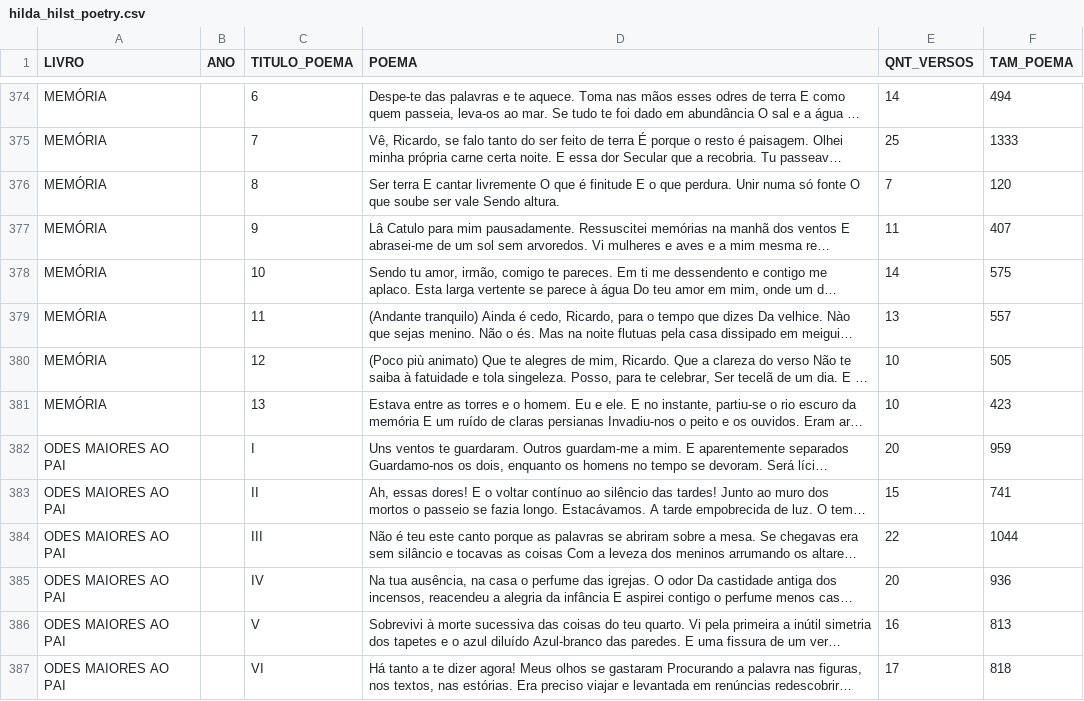
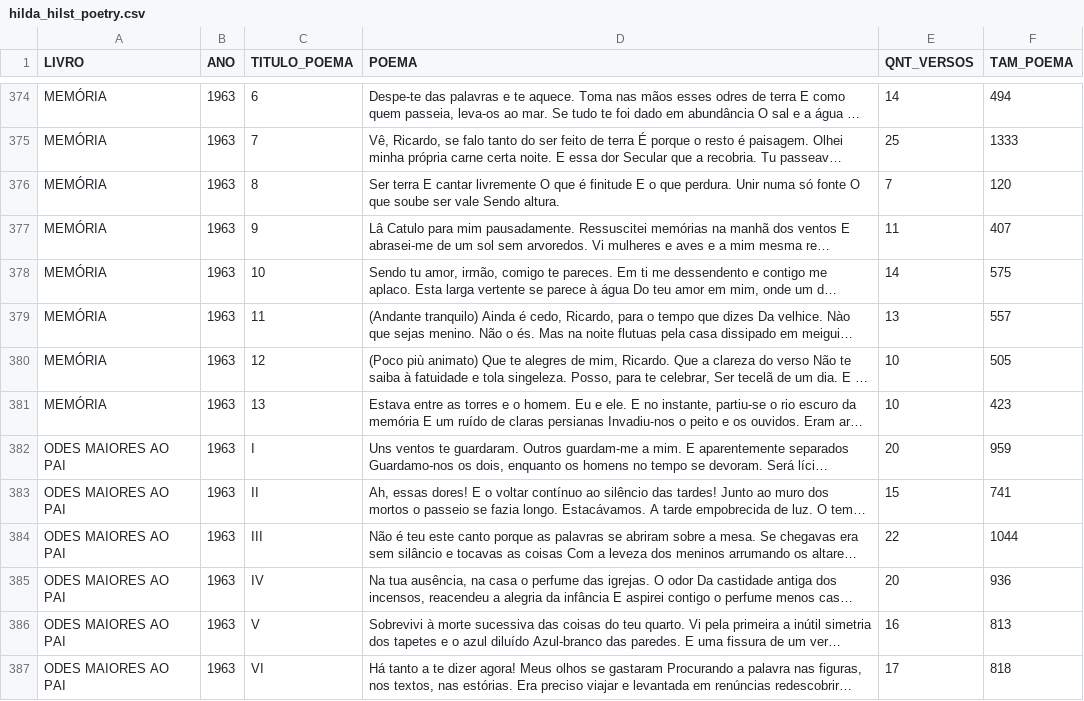
Before and after one commit to italo-batista/data-science-R, a CSV file: 5-analise-textual/poesia_hilda/data/hilda_hilst_poetry.csv, drawn as a sheet; only a part is shown, gaps mark what is left out; long unchanged cells end in …; the diff covers the shown part only; the diff names each change by its address in the sheet, - before the commit and + after, or states it on an @@ line.

```diff
--- a/5-analise-textual/poesia_hilda/data/hilda_hilst_poetry.csv
+++ b/5-analise-textual/poesia_hilda/data/hilda_hilst_poetry.csv
-B374:B387 (ANO): (empty)
+B374:B387 (ANO): 1963
```
Also changed, not shown: 42 edited cells elsewhere in this file, 10 other files.
